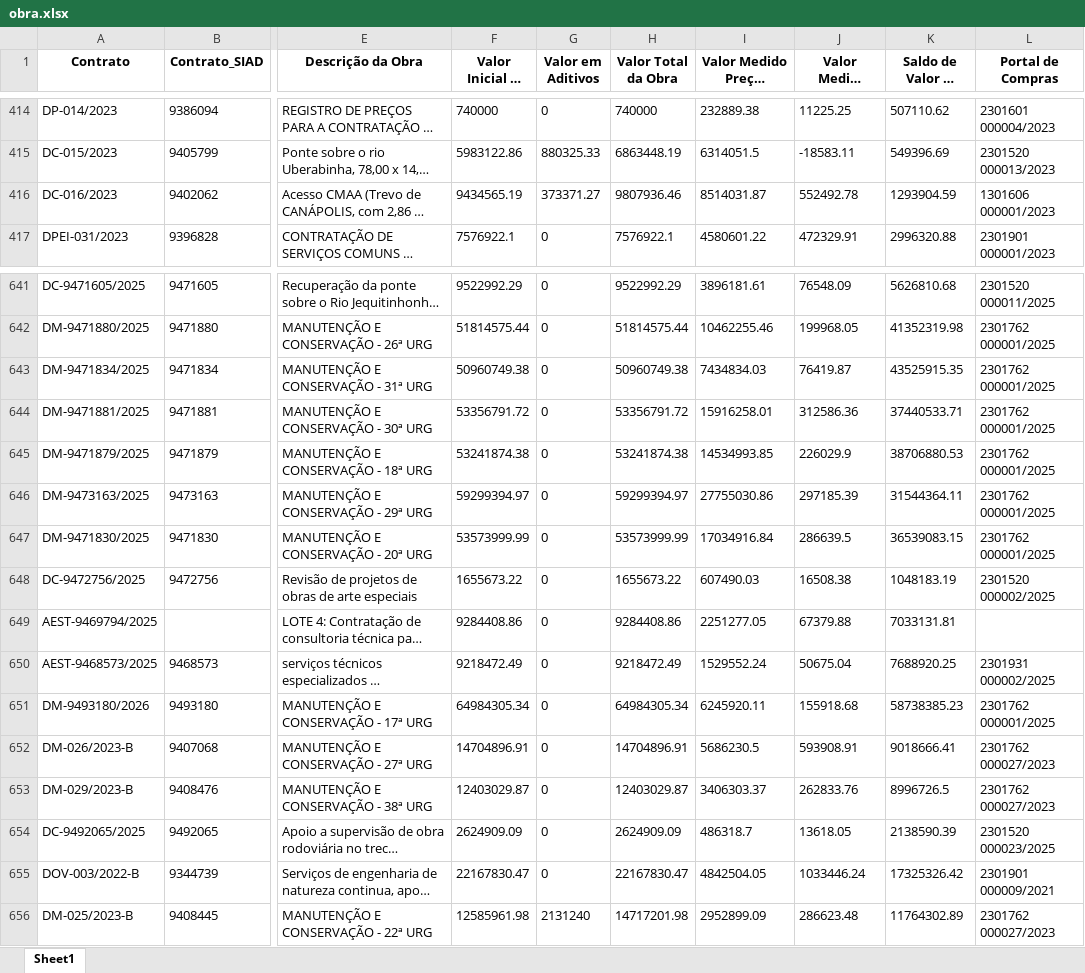
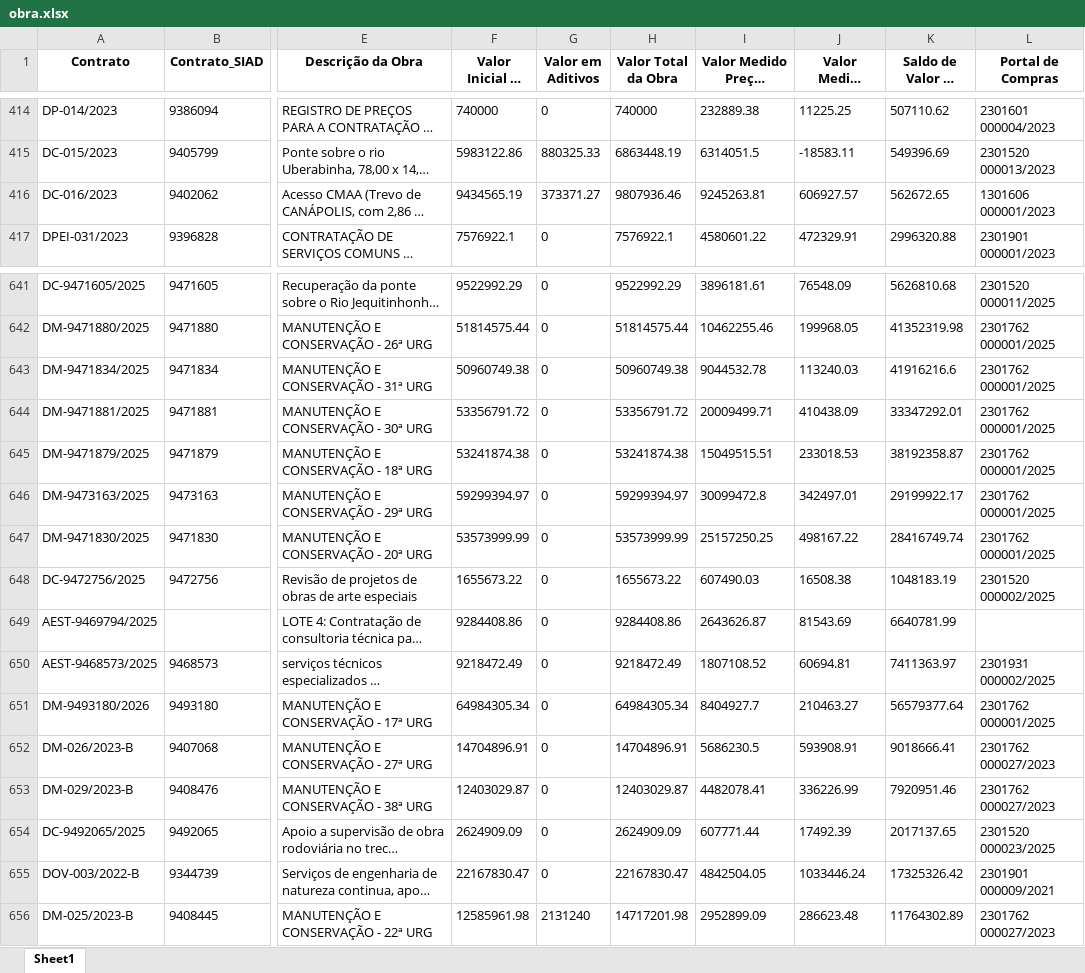
Before and after one commit to transparencia-mg/portal_obras, an Excel workbook: upload/obra.xlsx, sheet Sheet1, drawn as a sheet; only a part is shown, gaps mark what is left out; long unchanged cells end in …; values as stored, in another font and other column widths than the file's, no borders; the diff covers the shown part only; the diff names each change by its address in the sheet, - before the commit and + after, or states it on an @@ line.

```diff
--- a/upload/obra.xlsx (sheet Sheet1)
+++ b/upload/obra.xlsx (sheet Sheet1)
-I416 (Valor Medido Preços Iniciais): 8514031.87
+I416 (Valor Medido Preços Iniciais): 9245263.81
-J416 (Valor Medido Reajuste): 552492.78
+J416 (Valor Medido Reajuste): 606927.57
-K416 (Saldo de Valor da Obra): 1293904.59
+K416 (Saldo de Valor da Obra): 562672.65
-I643 (Valor Medido Preços Iniciais): 7434834.03
+I643 (Valor Medido Preços Iniciais): 9044532.78
-J643 (Valor Medido Reajuste): 76419.87
+J643 (Valor Medido Reajuste): 113240.03
-K643 (Saldo de Valor da Obra): 43525915.35
+K643 (Saldo de Valor da Obra): 41916216.6
-I644 (Valor Medido Preços Iniciais): 15916258.01
+I644 (Valor Medido Preços Iniciais): 20009499.71
-J644 (Valor Medido Reajuste): 312586.36
+J644 (Valor Medido Reajuste): 410438.09
-K644 (Saldo de Valor da Obra): 37440533.71
+K644 (Saldo de Valor da Obra): 33347292.01
-I645 (Valor Medido Preços Iniciais): 14534993.85
+I645 (Valor Medido Preços Iniciais): 15049515.51
-J645 (Valor Medido Reajuste): 226029.9
+J645 (Valor Medido Reajuste): 233018.53
-K645 (Saldo de Valor da Obra): 38706880.53
+K645 (Saldo de Valor da Obra): 38192358.87
-I646 (Valor Medido Preços Iniciais): 27755030.86
+I646 (Valor Medido Preços Iniciais): 30099472.8
-J646 (Valor Medido Reajuste): 297185.39
+J646 (Valor Medido Reajuste): 342497.01
-K646 (Saldo de Valor da Obra): 31544364.11
+K646 (Saldo de Valor da Obra): 29199922.17
-I647 (Valor Medido Preços Iniciais): 17034916.84
+I647 (Valor Medido Preços Iniciais): 25157250.25
-J647 (Valor Medido Reajuste): 286639.5
+J647 (Valor Medido Reajuste): 498167.22
-K647 (Saldo de Valor da Obra): 36539083.15
+K647 (Saldo de Valor da Obra): 28416749.74
-I649 (Valor Medido Preços Iniciais): 2251277.05
+I649 (Valor Medido Preços Iniciais): 2643626.87
-J649 (Valor Medido Reajuste): 67379.88
+J649 (Valor Medido Reajuste): 81543.69
-K649 (Saldo de Valor da Obra): 7033131.81
+K649 (Saldo de Valor da Obra): 6640781.99
-I650 (Valor Medido Preços Iniciais): 1529552.24
+I650 (Valor Medido Preços Iniciais): 1807108.52
-J650 (Valor Medido Reajuste): 50675.04
+J650 (Valor Medido Reajuste): 60694.81
-K650 (Saldo de Valor da Obra): 7688920.25
+K650 (Saldo de Valor da Obra): 7411363.97
-I651 (Valor Medido Preços Iniciais): 6245920.11
+I651 (Valor Medido Preços Iniciais): 8404927.7
-J651 (Valor Medido Reajuste): 155918.68
+J651 (Valor Medido Reajuste): 210463.27
-K651 (Saldo de Valor da Obra): 58738385.23
+K651 (Saldo de Valor da Obra): 56579377.64
-I653 (Valor Medido Preços Iniciais): 3406303.37
+I653 (Valor Medido Preços Iniciais): 4482078.41
-J653 (Valor Medido Reajuste): 262833.76
+J653 (Valor Medido Reajuste): 336226.99
-K653 (Saldo de Valor da Obra): 8996726.5
+K653 (Saldo de Valor da Obra): 7920951.46
-I654 (Valor Medido Preços Iniciais): 486318.7
+I654 (Valor Medido Preços Iniciais): 607771.44
-J654 (Valor Medido Reajuste): 13618.05
+J654 (Valor Medido Reajuste): 17492.39
-K654 (Saldo de Valor da Obra): 2138590.39
+K654 (Saldo de Valor da Obra): 2017137.65
```
Also changed, not shown: 1 added row and 138 edited cells elsewhere in this sheet, upload/contratos.xlsx, upload/coordenadas.xlsx, 6 other files.
